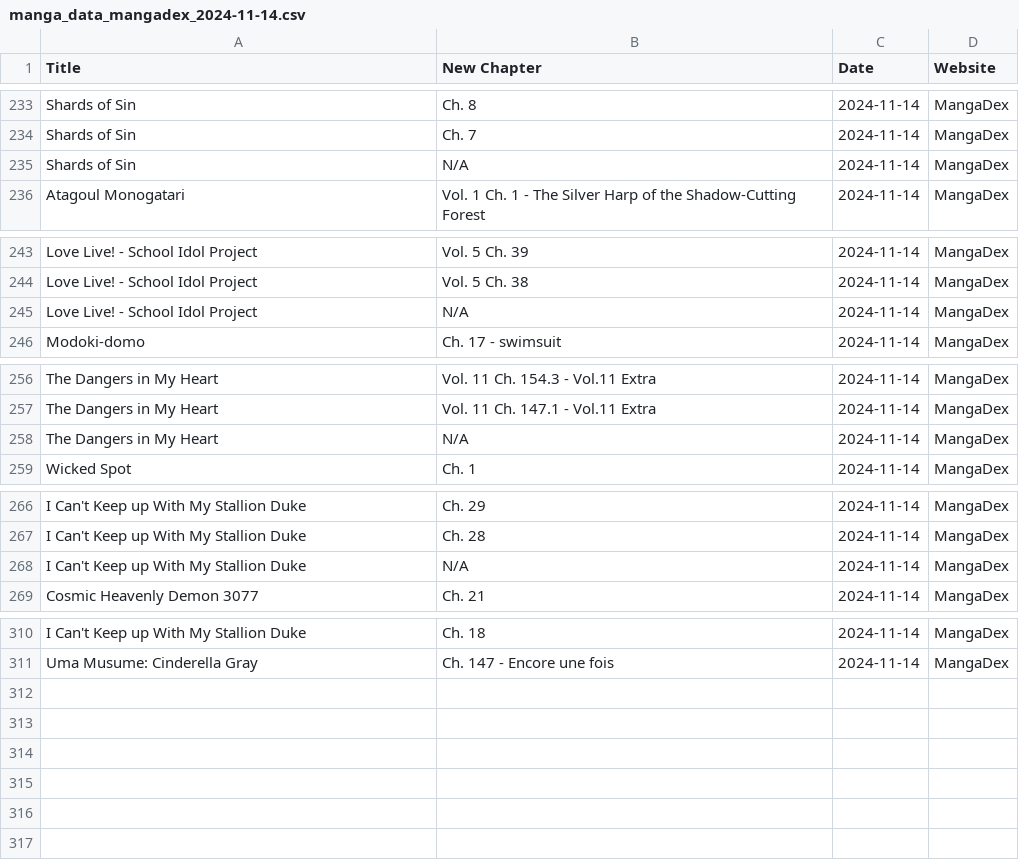
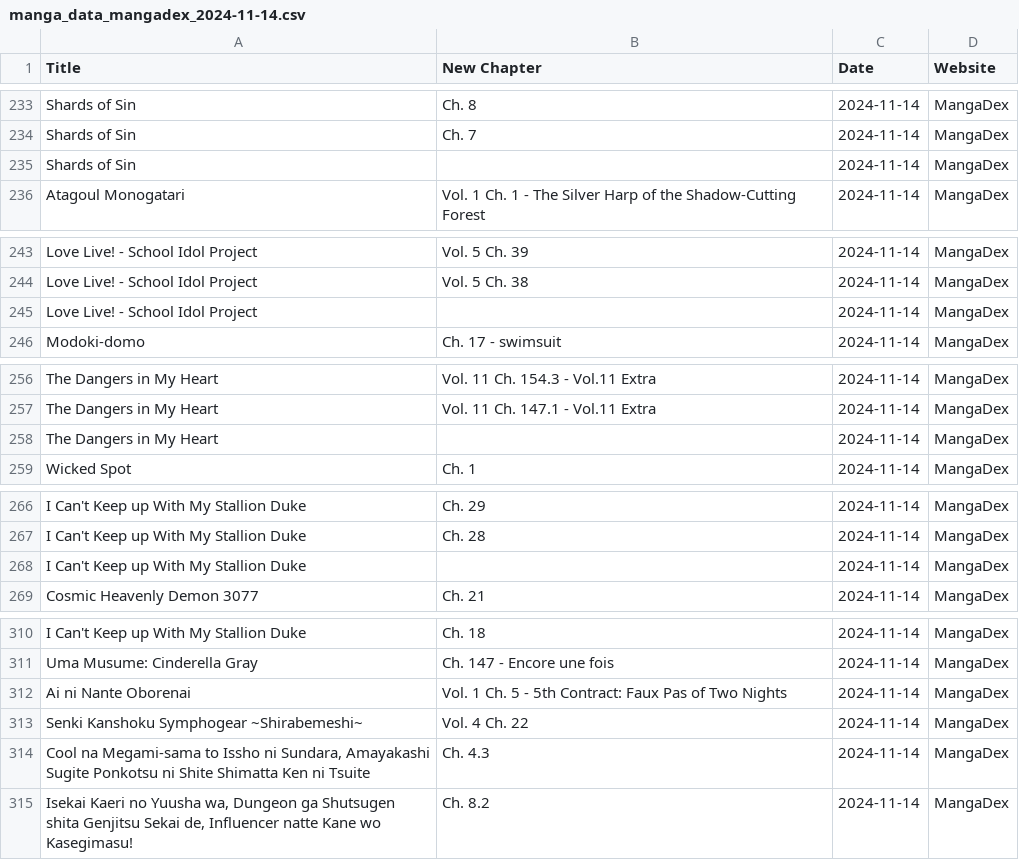
Before and after one commit to Ellimaaac/MangaNotifier, a CSV file: dB/manga_data_mangadex_2024-11-14.csv, drawn as a sheet; only a part is shown, gaps mark what is left out; the diff covers the shown part only.

Commit message:
Add manga_data_mangadex_2024-11-14.csv

```diff
--- a/dB/manga_data_mangadex_2024-11-14.csv
+++ b/dB/manga_data_mangadex_2024-11-14.csv
@@ -234,3 +234,3 @@ Shards of Sin,Ch. 8,2024-11-14,MangaDex
 Shards of Sin,Ch. 7,2024-11-14,MangaDex
-Shards of Sin,N/A,2024-11-14,MangaDex
+Shards of Sin,,2024-11-14,MangaDex
 Atagoul Monogatari,Vol. 1 Ch. 1 - The Silver Harp of the Shadow-Cutting Forest,2024-11-14,MangaDex
@@ -244,3 +244,3 @@ Love Live! - School Idol Project,Vol. 5 Ch. 39,2024-11-14,MangaDex
 Love Live! - School Idol Project,Vol. 5 Ch. 38,2024-11-14,MangaDex
-Love Live! - School Idol Project,N/A,2024-11-14,MangaDex
+Love Live! - School Idol Project,,2024-11-14,MangaDex
 Modoki-domo,Ch. 17 - swimsuit,2024-11-14,MangaDex
@@ -257,3 +257,3 @@ The Dangers in My Heart,Vol. 11 Ch. 154.3 - Vol.11 Extra,2024-11-14,MangaDex
 The Dangers in My Heart,Vol. 11 Ch. 147.1 - Vol.11 Extra,2024-11-14,MangaDex
-The Dangers in My Heart,N/A,2024-11-14,MangaDex
+The Dangers in My Heart,,2024-11-14,MangaDex
 Wicked Spot,Ch. 1,2024-11-14,MangaDex
@@ -267,3 +267,3 @@ I Can't Keep up With My Stallion Duke,Ch. 29,2024-11-14,MangaDex
 I Can't Keep up With My Stallion Duke,Ch. 28,2024-11-14,MangaDex
-I Can't Keep up With My Stallion Duke,N/A,2024-11-14,MangaDex
+I Can't Keep up With My Stallion Duke,,2024-11-14,MangaDex
 Cosmic Heavenly Demon 3077,Ch. 21,2024-11-14,MangaDex
@@ -311 +311,5 @@ I Can't Keep up With My Stallion Duke,Ch. 18,2024-11-14,MangaDex
 Uma Musume: Cinderella Gray,Ch. 147 - Encore une fois,2024-11-14,MangaDex
+Ai ni Nante Oborenai,Vol. 1 Ch. 5 - 5th Contract: Faux Pas of Two Nights,2024-11-14,MangaDex
+Senki Kanshoku Symphogear ~Shirabemeshi~,Vol. 4 Ch. 22,2024-11-14,MangaDex
+"Cool na Megami-sama to Issho ni Sundara, Amayakashi Sugite Ponkotsu ni Shite Shimatta Ken ni Tsuite",Ch. 4.3,2024-11-14,MangaDex
+"Isekai Kaeri no Yuusha wa, Dungeon ga Shutsugen shita Genjitsu Sekai de, Influencer natte Kane wo Kasegimasu!",Ch. 8.2,2024-11-14,MangaDex
```
Also changed, not shown: 1 edited cell elsewhere in this file.
